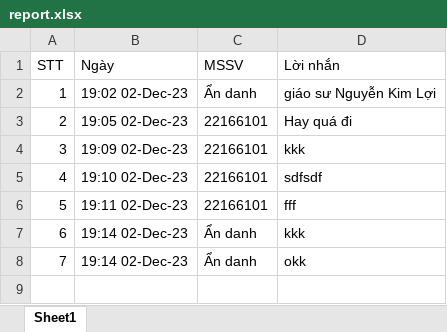
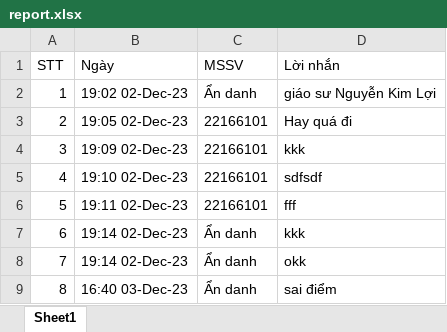
Before and after one commit to PhTh1789/Tieu_luan, an Excel workbook: score/GIS_DC/report.xlsx, sheet Sheet1, drawn as a sheet; values as stored, in another font and other column widths than the file's, no borders; the diff names each change by its address in the sheet, - before the commit and + after, or states it on an @@ line.

```diff
--- a/score/GIS_DC/report.xlsx (sheet Sheet1)
+++ b/score/GIS_DC/report.xlsx (sheet Sheet1)
+row 9: 8 | 16:40 03-Dec-23 | Ẩn danh | sai điểm
```
Also changed, not shown: score/GPS/report.xlsx, 2 other files.
